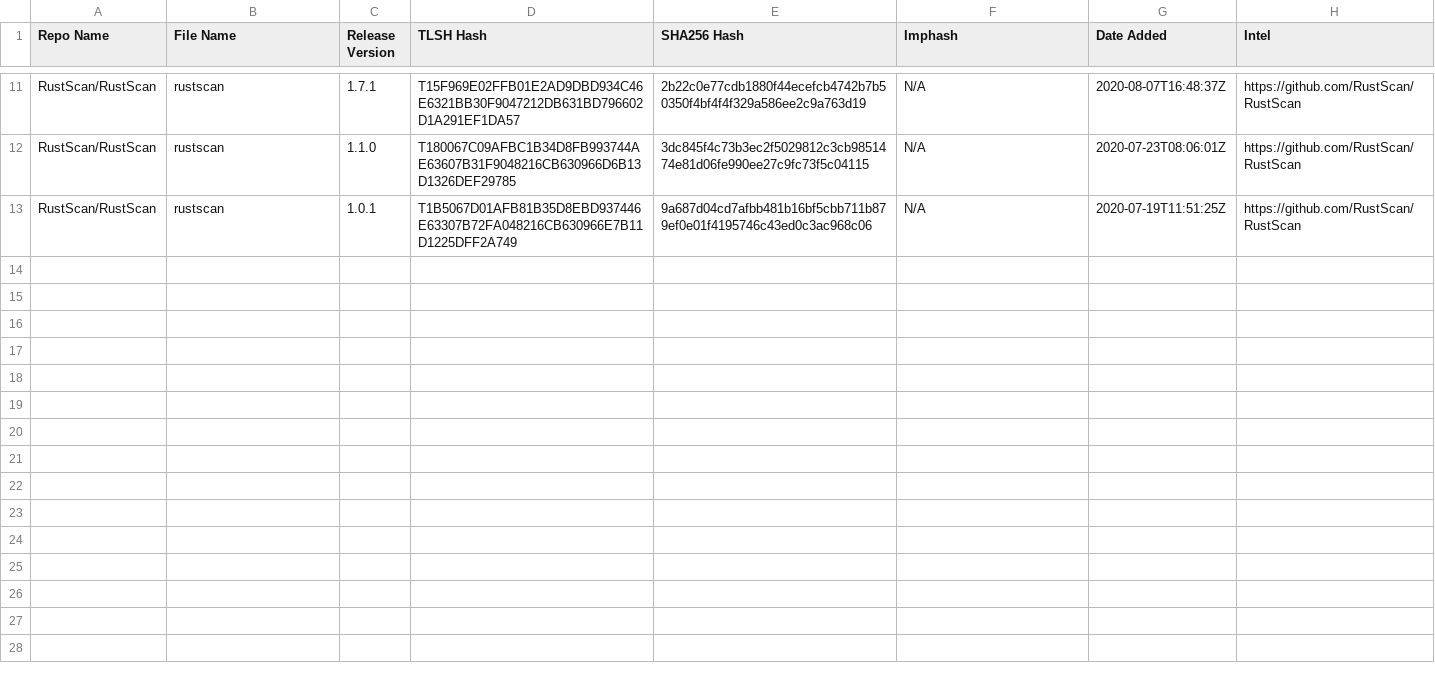
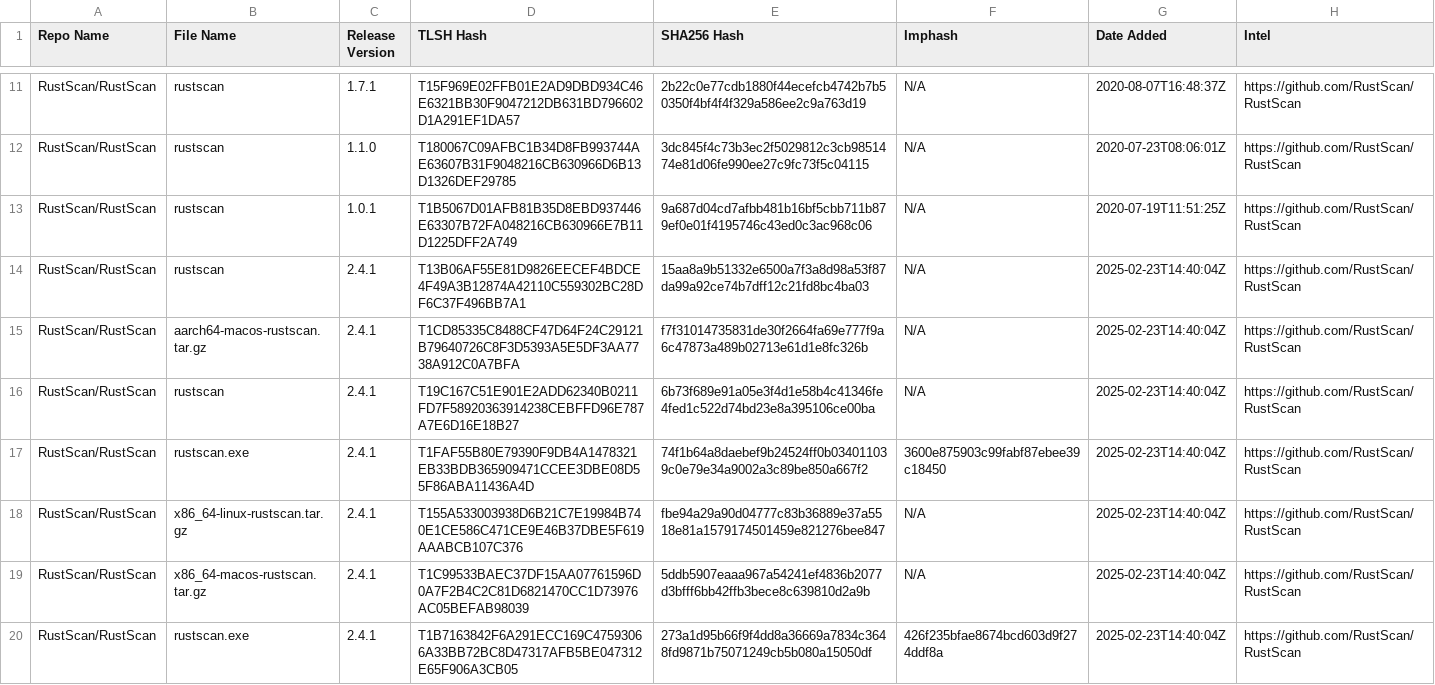
Before and after one commit to Magonia-Research/detection-content, a CSV file: iocs/tlsh/RustScan/RustScan_tlsh_hashes.csv, drawn as a sheet; only a part is shown, gaps mark what is left out; the diff names each change by its address in the sheet, - before the commit and + after, or states it on an @@ line.

Commit message:
Updated TLSH hash CSV file

```diff
--- a/iocs/tlsh/RustScan/RustScan_tlsh_hashes.csv
+++ b/iocs/tlsh/RustScan/RustScan_tlsh_hashes.csv
+row 14: RustScan/RustScan | rustscan | 2.4.1 | T13B06AF55E81D9826EECEF4BDCE4F49A3B12874A42110C559302BC28DF6C37F496BB7A1 | 15aa8a9b51332e6500a7f3a8d98a53f87da99a92ce74b7dff12c21fd8bc4ba03 | N/A | 2025-02-23T14:40:04Z | https://github.com/RustScan/RustScan
+row 15: RustScan/RustScan | aarch64-macos-rustscan.tar.gz | 2.4.1 | T1CD85335C8488CF47D64F24C29121B79640726C8F3D5393A5E5DF3AA7738A912C0A7BFA | f7f31014735831de30f2664fa69e777f9a6c47873a489b02713e61d1e8fc326b | N/A | 2025-02-23T14:40:04Z | https://github.com/RustScan/RustScan
+row 16: RustScan/RustScan | rustscan | 2.4.1 | T19C167C51E901E2ADD62340B0211FD7F58920363914238CEBFFD96E787A7E6D16E18B27 | 6b73f689e91a05e3f4d1e58b4c41346fe4fed1c522d74bd23e8a395106ce00ba | N/A | 2025-02-23T14:40:04Z | https://github.com/RustScan/RustScan
+row 17: RustScan/RustScan | rustscan.exe | 2.4.1 | T1FAF55B80E79390F9DB4A1478321EB33BDB365909471CCEE3DBE08D55F86ABA11436A4D | 74f1b64a8daebef9b24524ff0b034011039c0e79e34a9002a3c89be850a667f2 | 3600e875903c99fabf87ebee39c18450 | 2025-02-23T14:40:04Z | https://github.com/RustScan/RustScan
+row 18: RustScan/RustScan | x86_64-linux-rustscan.tar.gz | 2.4.1 | T155A533003938D6B21C7E19984B740E1CE586C471CE9E46B37DBE5F619AAABCB107C376 | fbe94a29a90d04777c83b36889e37a5518e81a1579174501459e821276bee847 | N/A | 2025-02-23T14:40:04Z | https://github.com/RustScan/RustScan
+row 19: RustScan/RustScan | x86_64-macos-rustscan.tar.gz | 2.4.1 | T1C99533BAEC37DF15AA07761596D0A7F2B4C2C81D6821470CC1D73976AC05BEFAB98039 | 5ddb5907eaaa967a54241ef4836b2077d3bfff6bb42ffb3bece8c639810d2a9b | N/A | 2025-02-23T14:40:04Z | https://github.com/RustScan/RustScan
+row 20: RustScan/RustScan | rustscan.exe | 2.4.1 | T1B7163842F6A291ECC169C47593066A33BB72BC8D47317AFB5BE047312E65F906A3CB05 | 273a1d95b66f9f4dd8a36669a7834c3648fd9871b75071249cb5b080a15050df | 426f235bfae8674bcd603d9f274ddf8a | 2025-02-23T14:40:04Z | https://github.com/RustScan/RustScan
```
